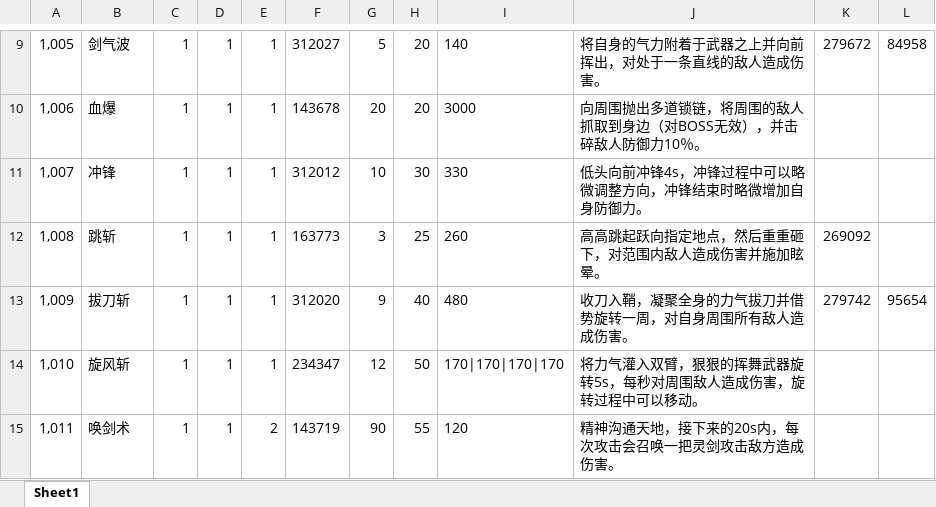
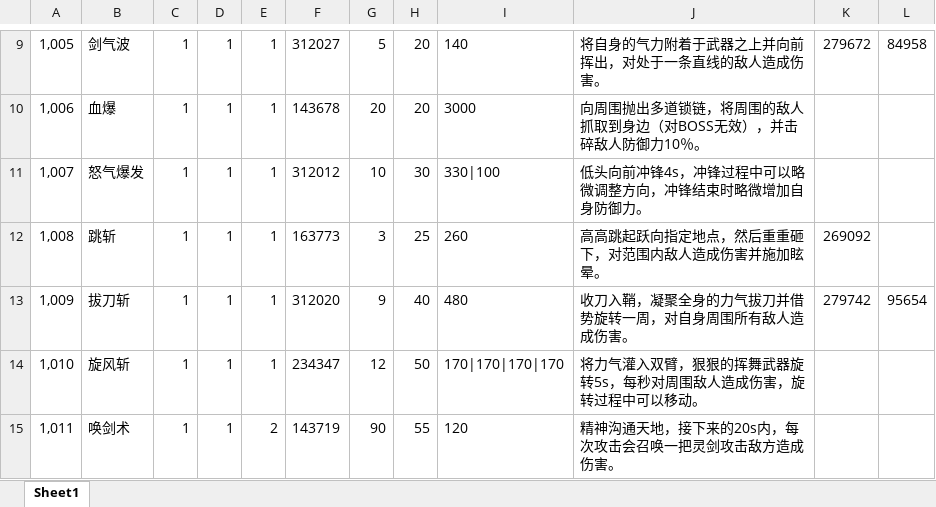
Before and after one commit to shishenbaiye/diurenmw, an Excel workbook: diurenmw/Excels/SkillObj_技能表.xlsx, sheet Sheet1, drawn as a sheet; only a part is shown, gaps mark what is left out; values as stored, in another font and other column widths than the file's, no borders; the diff names each change by its address in the sheet, - before the commit and + after, or states it on an @@ line.

```diff
--- a/diurenmw/Excels/SkillObj_技能表.xlsx (sheet Sheet1)
+++ b/diurenmw/Excels/SkillObj_技能表.xlsx (sheet Sheet1)
-B11: 冲锋
+B11: 怒气爆发
-I11: 330
+I11: 330|100
```
Also changed, not shown: 12 other files.
